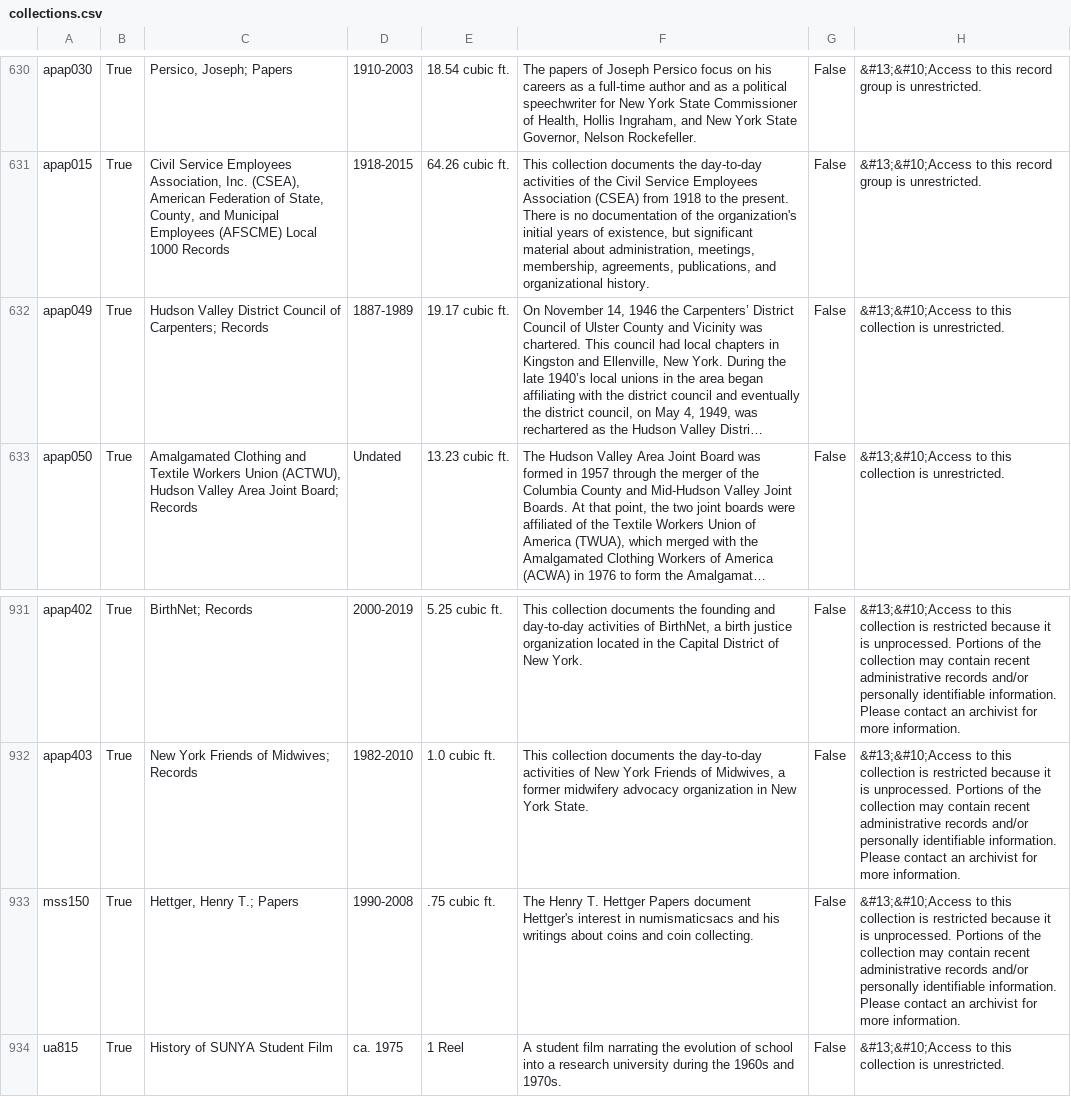
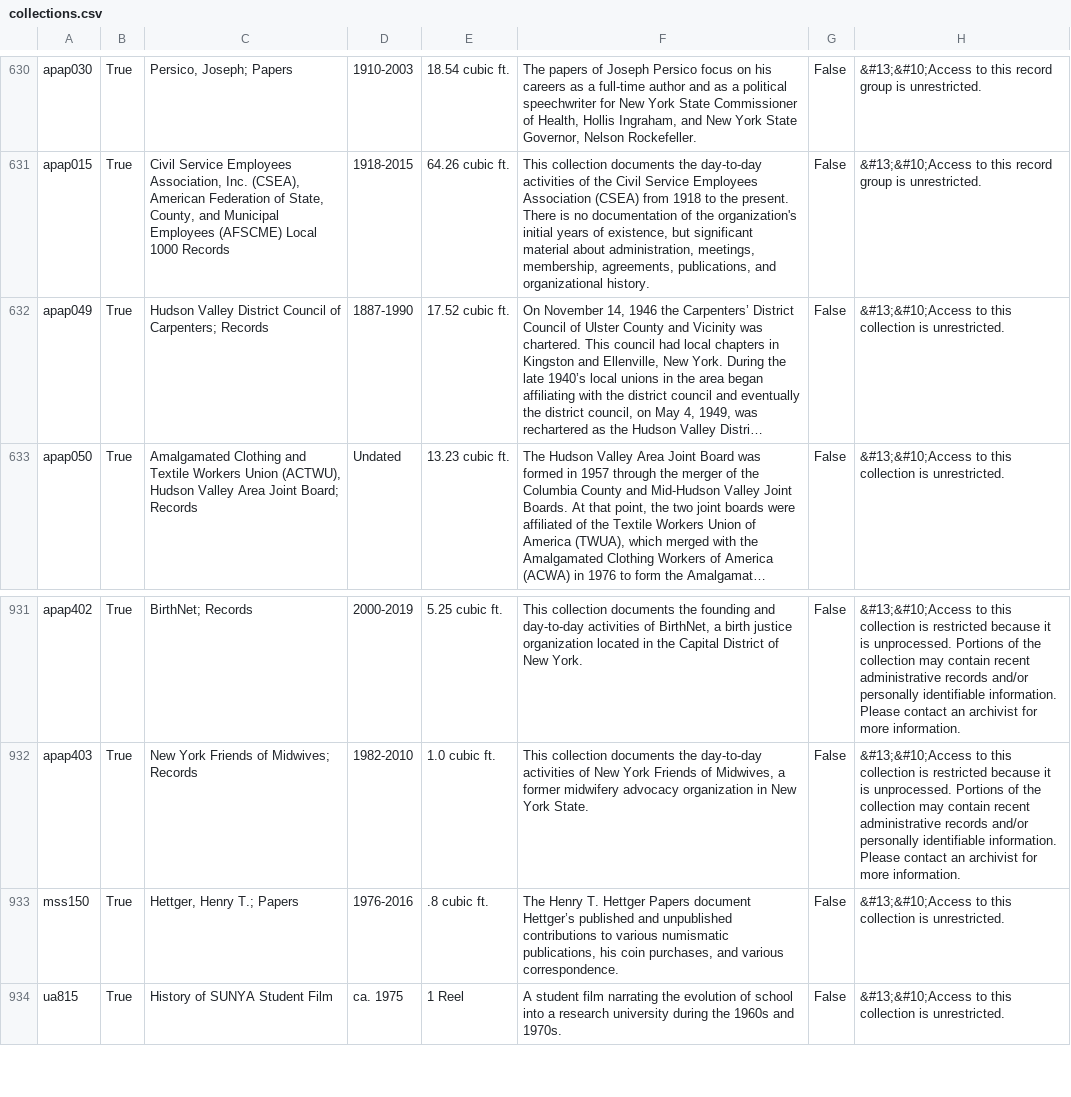
Before and after one commit to UAlbanyArchives/collections, a CSV file: staticData/collections.csv, drawn as a sheet; only a part is shown, gaps mark what is left out; long unchanged cells end in …; the diff names each change by its address in the sheet, - before the commit and + after, or states it on an @@ line.

Commit message:
modified collections exported from ArchivesSpace

```diff
--- a/staticData/collections.csv
+++ b/staticData/collections.csv
-D632: 1887-1989
+D632: 1887-1990
-E632: 19.17 cubic ft.
+E632: 17.52 cubic ft.
-D933: 1990-2008
+D933: 1976-2016
-E933: .75 cubic ft.
+E933: .8 cubic ft.
-F933: …Papers document Hettger's interest in numismaticsacs and his writings about coins and coin collecting.
+F933: …Papers document Hettger’s published and unpublished contributions to various numismatic publications, his coin purchases, and various correspondence.
-H933: …collection is restricted because it is unprocessed. Portions of the collection may contain recent administrative records and/or personally identifiable information. Please contact an archivist for more information.
+H933: …collection is unrestricted.
```
Also changed, not shown: 2 other files.
